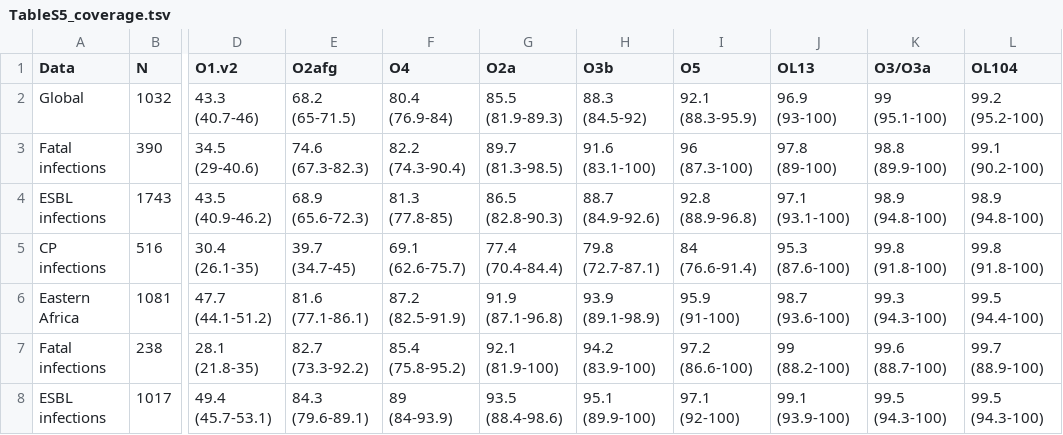
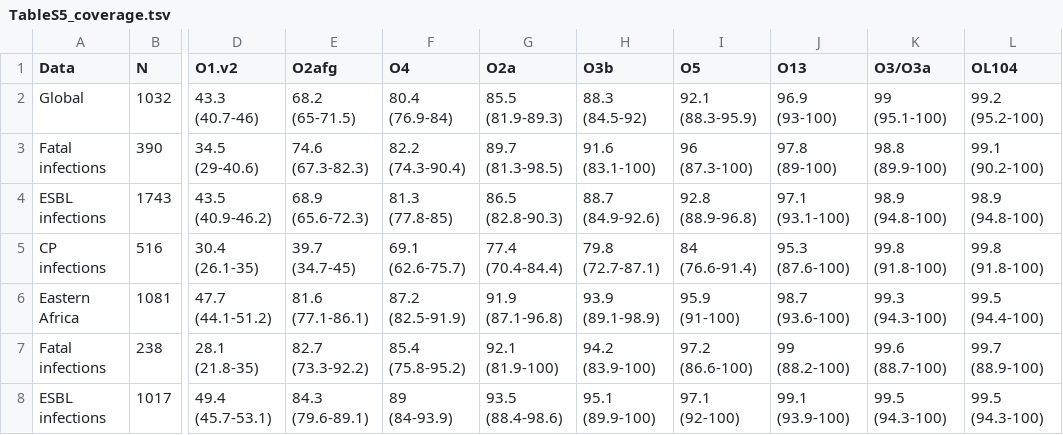
Before and after one commit to klebgenomics/KlebNNSsero, a TSV file: tables/TableS5_coverage.tsv, drawn as a sheet; only a part is shown, gaps mark what is left out; the diff names each change by its address in the sheet, - before the commit and + after, or states it on an @@ line.

```diff
--- a/tables/TableS5_coverage.tsv
+++ b/tables/TableS5_coverage.tsv
-J1: OL13
+J1: O13
```
Also changed, not shown: 28 other files.
